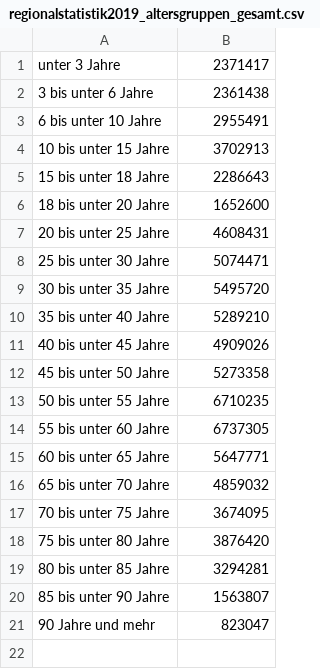
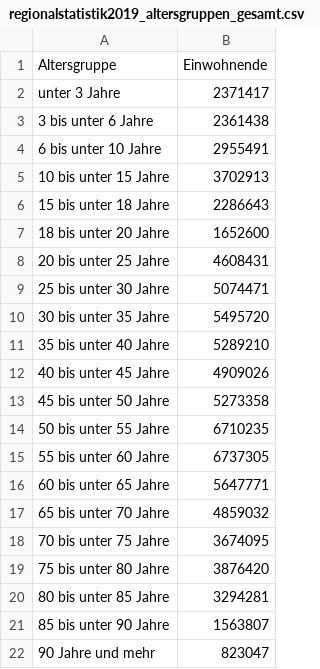
Before and after one commit to zidatalab/covidvaccrisk, a CSV file: regionalstatistik2019_altersgruppen_gesamt.csv, drawn as a sheet.

Commit message:
wrangle altersgruppen

```diff
--- a/regionalstatistik2019_altersgruppen_gesamt.csv
+++ b/regionalstatistik2019_altersgruppen_gesamt.csv
@@ -1 +1,2 @@
+Altersgruppe,Einwohnende
 "unter 3 Jahre",2371417
```
Also changed, not shown: 1 other file.
